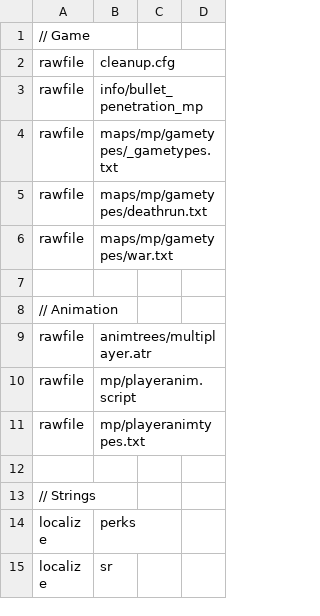
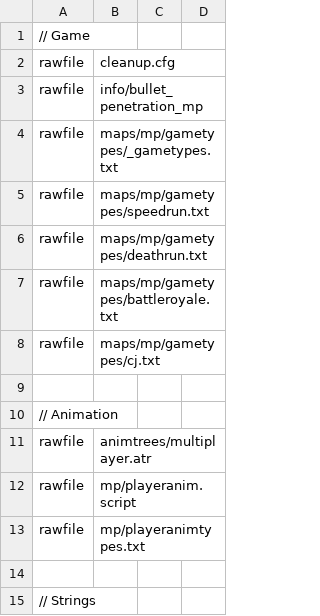
Before and after one commit to Iswenzz/SR-Deathrun, a CSV file: assets/mod.csv, drawn as a sheet; only a part is shown; the shorter side is filled out with more unchanged rows.

Commit message:
Updated gametypes

```diff
--- a/assets/mod.csv
+++ b/assets/mod.csv
@@ -4,4 +4,6 @@ rawfile,info/bullet_penetration_mp
 rawfile,maps/mp/gametypes/_gametypes.txt
+rawfile,maps/mp/gametypes/speedrun.txt
 rawfile,maps/mp/gametypes/deathrun.txt
-rawfile,maps/mp/gametypes/war.txt
+rawfile,maps/mp/gametypes/battleroyale.txt
+rawfile,maps/mp/gametypes/cj.txt
 
```
Also changed, not shown: 6 other files.
